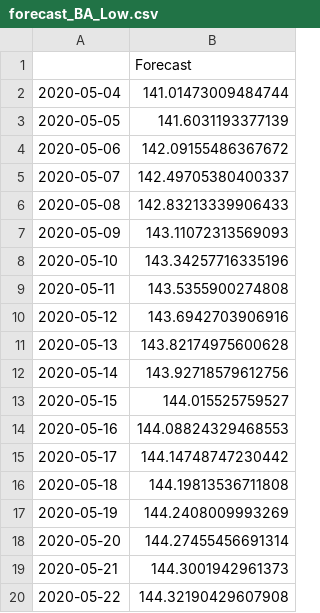
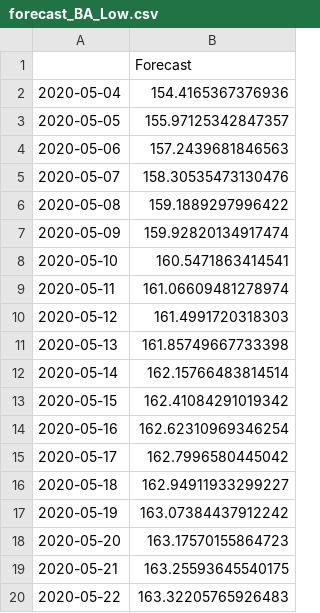
Before and after one commit to Freditansari/stock_research, a CSV file: BA/forecast_BA_Low.csv, drawn as a sheet.

```diff
--- a/BA/forecast_BA_Low.csv
+++ b/BA/forecast_BA_Low.csv
@@ -1,20 +1,20 @@
 ,Forecast
-2020-05-04,141.01473009484744
-2020-05-05,141.6031193377139
-2020-05-06,142.09155486367672
-2020-05-07,142.49705380400337
-2020-05-08,142.83213339906433
-2020-05-09,143.11072313569093
-2020-05-10,143.34257716335196
-2020-05-11,143.5355900274808
-2020-05-12,143.6942703906916
-2020-05-13,143.82174975600628
-2020-05-14,143.92718579612756
-2020-05-15,144.015525759527
-2020-05-16,144.08824329468553
-2020-05-17,144.14748747230442
-2020-05-18,144.19813536711808
-2020-05-19,144.2408009993269
-2020-05-20,144.27455456691314
-2020-05-21,144.3001942961373
-2020-05-22,144.32190429607908
+2020-05-04,154.4165367376936
+2020-05-05,155.97125342847357
+2020-05-06,157.2439681846563
+2020-05-07,158.30535473130476
+2020-05-08,159.1889297996422
+2020-05-09,159.92820134917474
+2020-05-10,160.5471863414541
+2020-05-11,161.06609481278974
+2020-05-12,161.4991720318303
+2020-05-13,161.85749667733398
+2020-05-14,162.15766483814514
+2020-05-15,162.41084291019342
+2020-05-16,162.62310969346254
+2020-05-17,162.7996580445042
+2020-05-18,162.94911933299227
+2020-05-19,163.07384437912242
+2020-05-20,163.17570155864723
+2020-05-21,163.25593645540175
+2020-05-22,163.32205765926483
```
Also changed, not shown: GOOG/forecast_GOOG_Low.csv, 15 other files.
